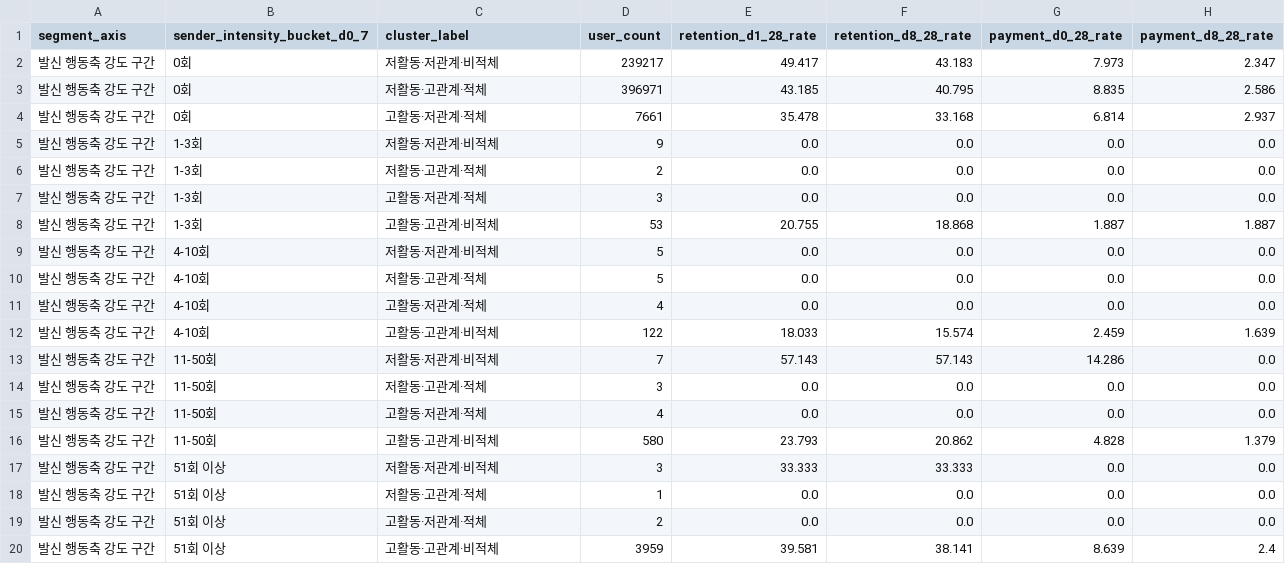
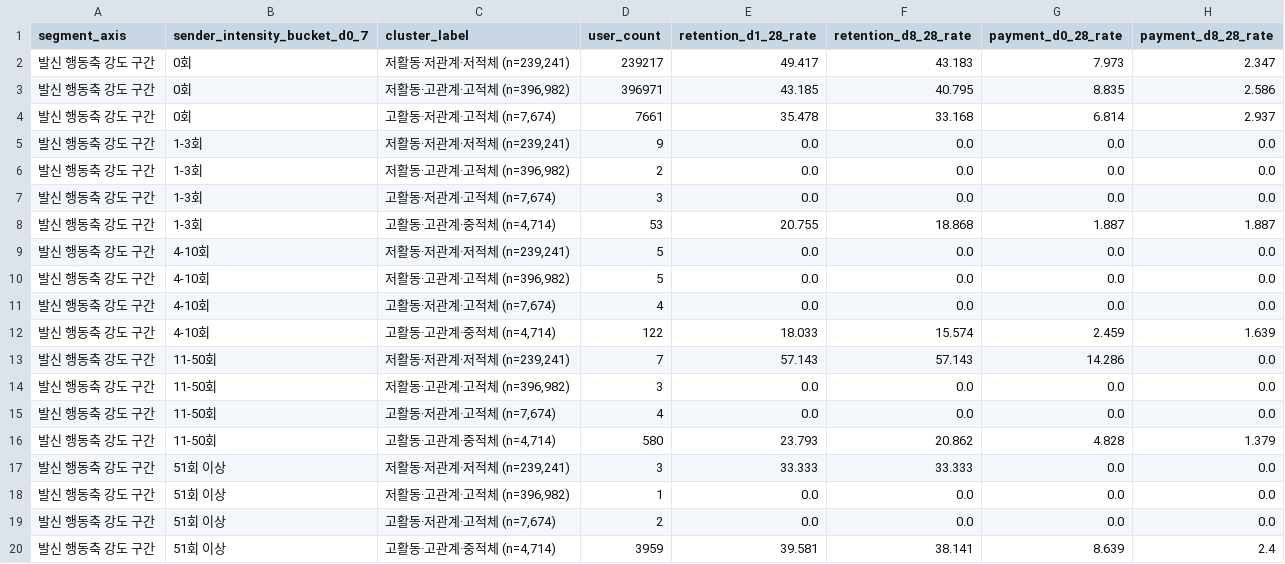
Before and after one commit to codeit-DA12-final3/main_repo, a CSV file: analysis/three_axis_clustering_outputs/tables/k4_three_axis_sender_intensity_bucket_cluster_outcome.csv, drawn as a sheet; only a part is shown; the diff names each change by its address in the sheet, - before the commit and + after, or states it on an @@ line.

```diff
--- a/analysis/three_axis_clustering_outputs/tables/k4_three_axis_sender_intensity_bucket_cluster_outcome.csv
+++ b/analysis/three_axis_clustering_outputs/tables/k4_three_axis_sender_intensity_bucket_cluster_outcome.csv
-C2 (cluster_label): 저활동·저관계·비적체
+C2 (cluster_label): 저활동·저관계·저적체 (n=239,241)
-C3 (cluster_label): 저활동·고관계·적체
+C3 (cluster_label): 저활동·고관계·고적체 (n=396,982)
-C4 (cluster_label): 고활동·저관계·적체
+C4 (cluster_label): 고활동·저관계·고적체 (n=7,674)
-C5 (cluster_label): 저활동·저관계·비적체
+C5 (cluster_label): 저활동·저관계·저적체 (n=239,241)
-C6 (cluster_label): 저활동·고관계·적체
+C6 (cluster_label): 저활동·고관계·고적체 (n=396,982)
-C7 (cluster_label): 고활동·저관계·적체
+C7 (cluster_label): 고활동·저관계·고적체 (n=7,674)
-C8 (cluster_label): 고활동·고관계·비적체
+C8 (cluster_label): 고활동·고관계·중적체 (n=4,714)
-C9 (cluster_label): 저활동·저관계·비적체
+C9 (cluster_label): 저활동·저관계·저적체 (n=239,241)
-C10 (cluster_label): 저활동·고관계·적체
+C10 (cluster_label): 저활동·고관계·고적체 (n=396,982)
-C11 (cluster_label): 고활동·저관계·적체
+C11 (cluster_label): 고활동·저관계·고적체 (n=7,674)
-C12 (cluster_label): 고활동·고관계·비적체
+C12 (cluster_label): 고활동·고관계·중적체 (n=4,714)
-C13 (cluster_label): 저활동·저관계·비적체
+C13 (cluster_label): 저활동·저관계·저적체 (n=239,241)
-C14 (cluster_label): 저활동·고관계·적체
+C14 (cluster_label): 저활동·고관계·고적체 (n=396,982)
-C15 (cluster_label): 고활동·저관계·적체
+C15 (cluster_label): 고활동·저관계·고적체 (n=7,674)
-C16 (cluster_label): 고활동·고관계·비적체
+C16 (cluster_label): 고활동·고관계·중적체 (n=4,714)
-C17 (cluster_label): 저활동·저관계·비적체
+C17 (cluster_label): 저활동·저관계·저적체 (n=239,241)
-C18 (cluster_label): 저활동·고관계·적체
+C18 (cluster_label): 저활동·고관계·고적체 (n=396,982)
-C19 (cluster_label): 고활동·저관계·적체
+C19 (cluster_label): 고활동·저관계·고적체 (n=7,674)
-C20 (cluster_label): 고활동·고관계·비적체
+C20 (cluster_label): 고활동·고관계·중적체 (n=4,714)
```
Also changed, not shown: analysis/three_axis_clustering_outputs/tables/k4_three_axis_candidate_exposure_bucket_cluster_outcome.csv, analysis/three_axis_clustering_outputs/tables/k4_three_axis_friend_count_bucket_cluster_outcome.csv, 40 other files.
